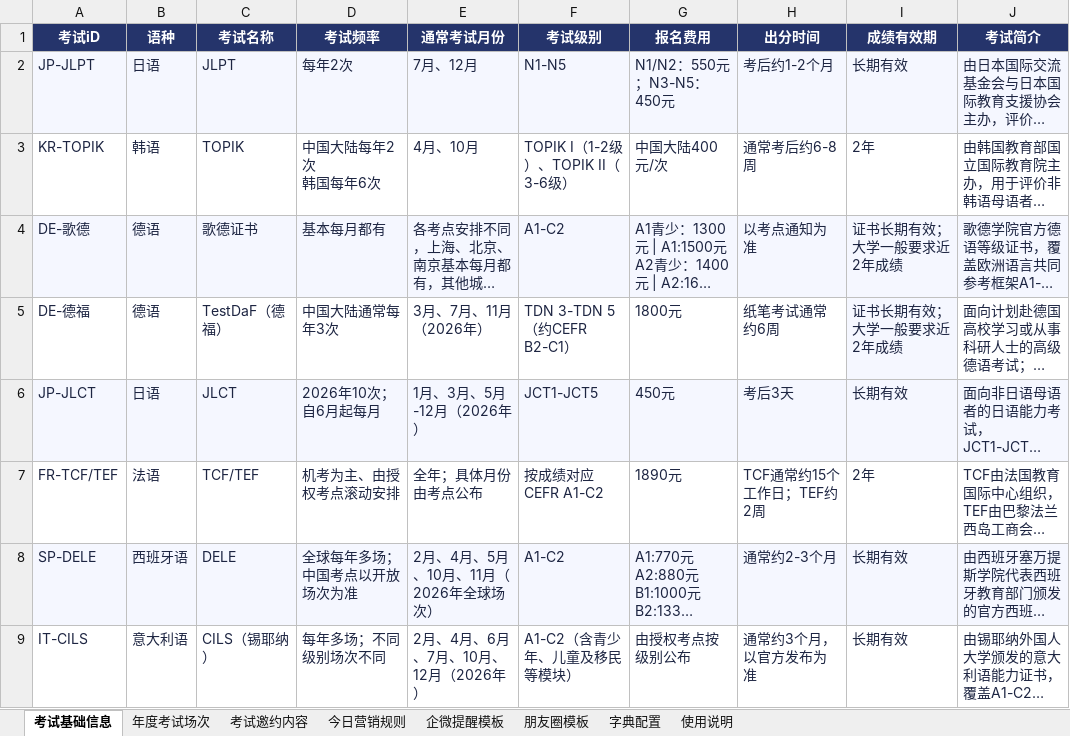
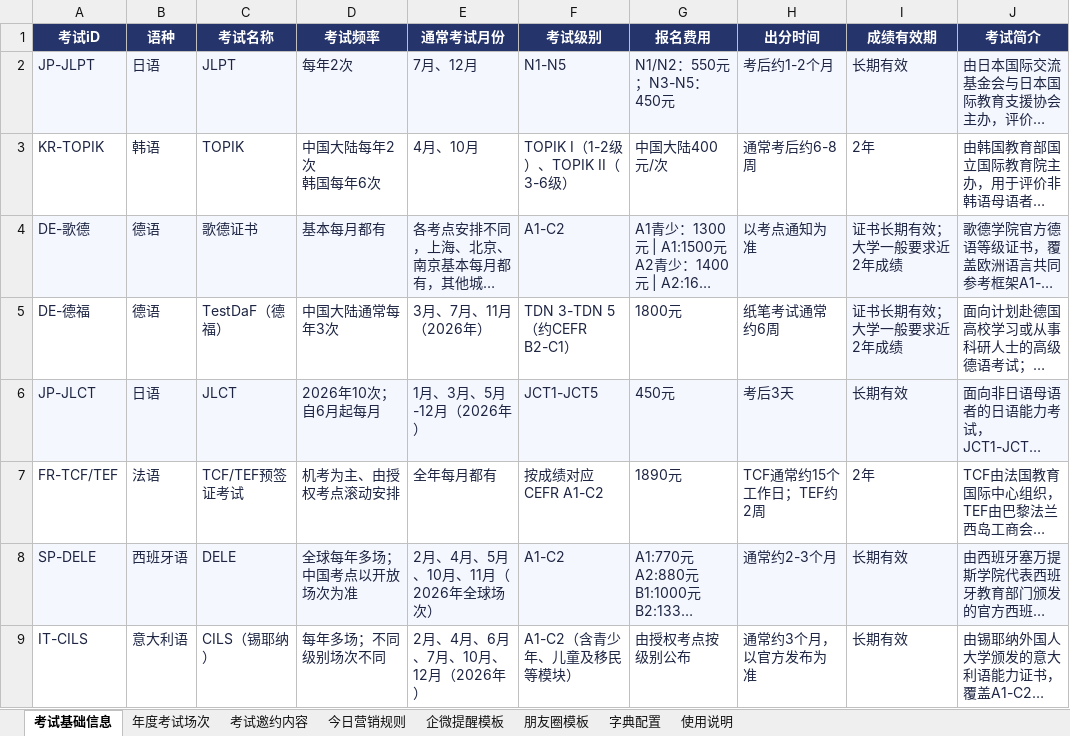
Before and after one commit to shinywaycui/exam-radar, an Excel workbook: 小语种考试营销雷达_数据模板_V2.xlsx, sheet 考试基础信息, drawn as a sheet; only a part is shown; long unchanged cells end in …; values as stored, in another font and other column widths than the file's, no borders; the diff covers the shown part only; the diff names each change by its address in the sheet, - before the commit and + after, or states it on an @@ line.

```diff
--- a/小语种考试营销雷达_数据模板_V2.xlsx (sheet 考试基础信息)
+++ b/小语种考试营销雷达_数据模板_V2.xlsx (sheet 考试基础信息)
-C7 (考试名称): TCF/TEF
+C7 (考试名称): TCF/TEF预签证考试
-E7 (通常考试月份): 全年；具体月份由考点公布
+E7 (通常考试月份): 全年每月都有
```
Also changed, not shown: 2 added rows elsewhere in this sheet, sheet 年度考试场次, sheet 字典配置, sheet 考试邀约内容, sheet 今日营销规则.
